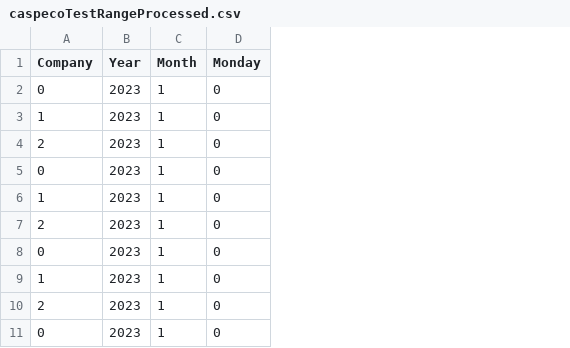
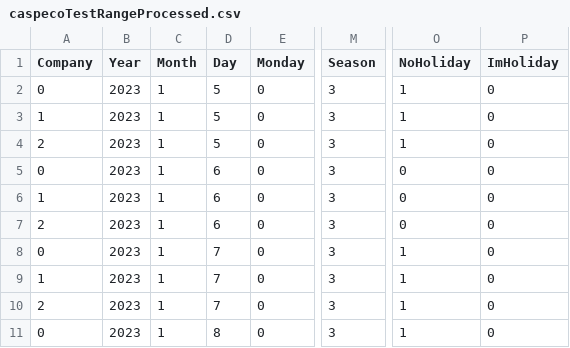
Before and after one commit to sakesalverda/IntroductionMachineLearningProject, a CSV file: caspecoTestRangeProcessed.csv, drawn as a sheet; only a part is shown, gaps mark what is left out; the diff names each change by its address in the sheet, - before the commit and + after, or states it on an @@ line.

```diff
--- a/caspecoTestRangeProcessed.csv
+++ b/caspecoTestRangeProcessed.csv
+column D (Day), rows 2-11: 5 | 5 | 5 | 6 | 6 | 6 | 7 | 7 | 7 | 8
+column M (Season), rows 2-11: all 3
+column O (NoHoliday), rows 2-11: 1 | 1 | 1 | 0 | 0 | 0 | 1 | 1 | 1 | 1
+column P (ImHoliday), rows 2-11: all 0
```
Also changed, not shown: 5 other files.
